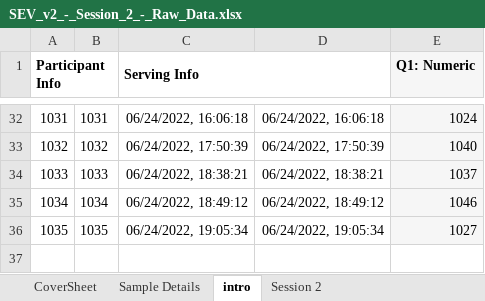
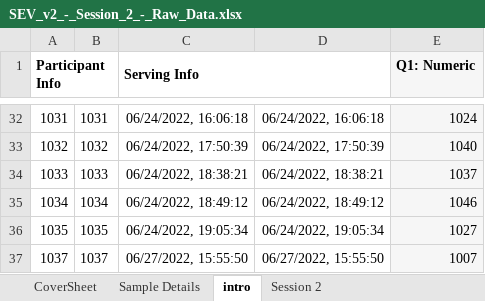
Before and after one commit to emayhew/SEV, an Excel workbook: data/SEV_v2_-_Session_2_-_Raw_Data.xlsx, sheet intro, drawn as a sheet; only a part is shown, gaps mark what is left out; values as stored, in another font and other column widths than the file's, no borders; the diff names each change by its address in the sheet, - before the commit and + after, or states it on an @@ line.

```diff
--- a/data/SEV_v2_-_Session_2_-_Raw_Data.xlsx (sheet intro)
+++ b/data/SEV_v2_-_Session_2_-_Raw_Data.xlsx (sheet intro)
+row 37: 1037 | 1037 | 06/27/2022, 15:55:50 | 06/27/2022, 15:55:50 | 1007
```
Also changed, not shown: sheet Session 2, sheet CoverSheet, data/SEV_v2_-_Training_refresher_for_sess_2_-_Raw_Data.xlsx, 3 other files.
